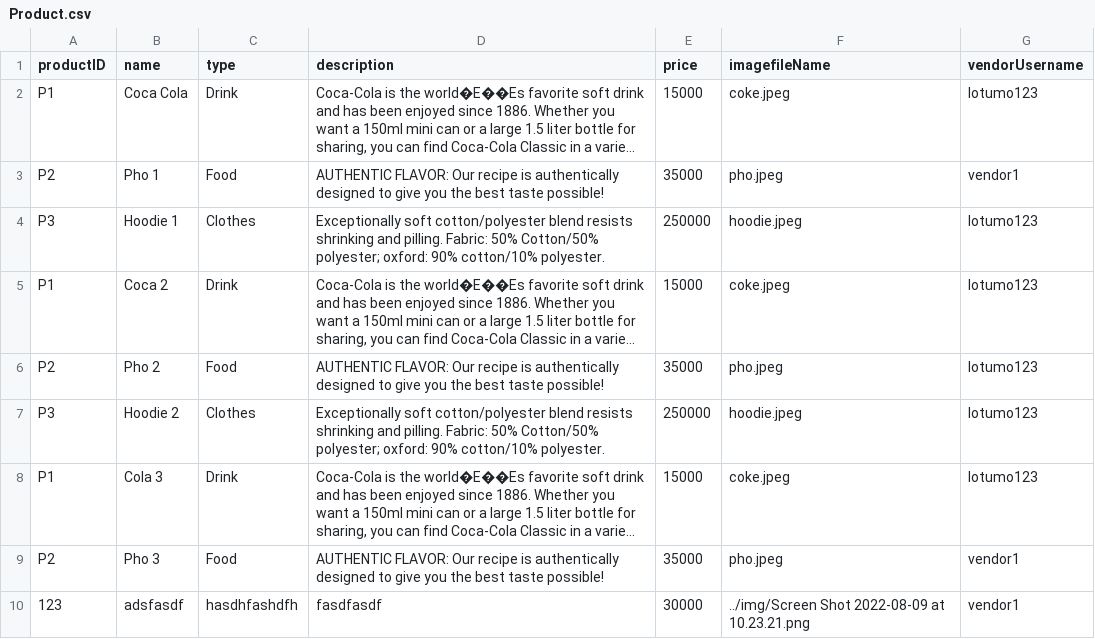
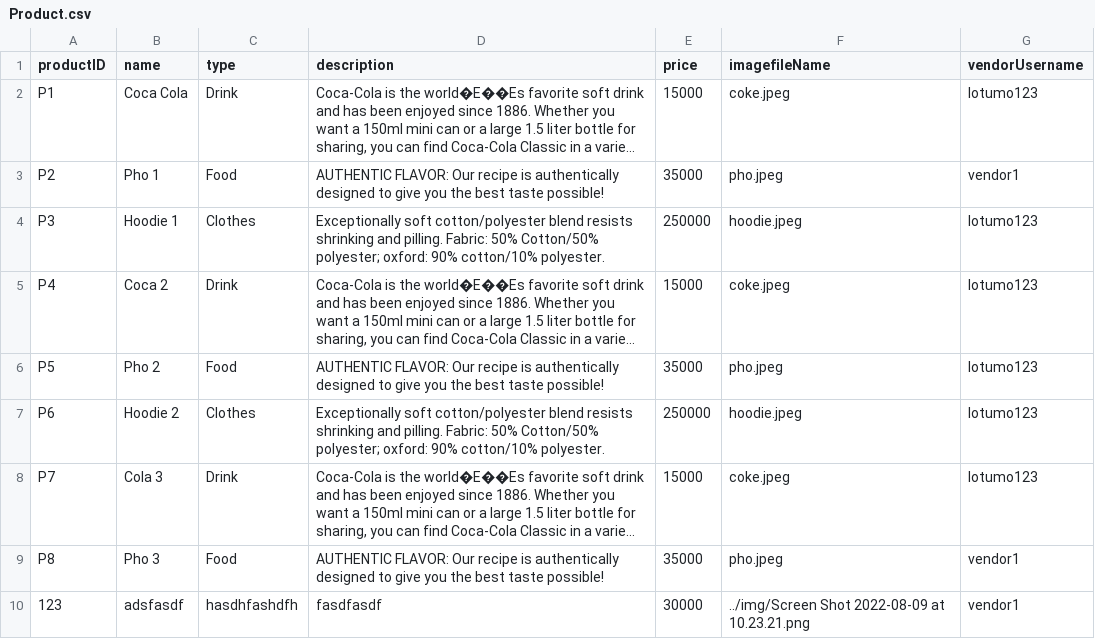
Before and after one commit to nnhoang215/web-app-e-commerce, a CSV file: dbFiles/Product.csv, drawn as a sheet; long unchanged cells end in …; the diff names each change by its address in the sheet, - before the commit and + after, or states it on an @@ line.

```diff
--- a/dbFiles/Product.csv
+++ b/dbFiles/Product.csv
-A5 (productID): P1
+A5 (productID): P4
-A6 (productID): P2
+A6 (productID): P5
-A7 (productID): P3
+A7 (productID): P6
-A8 (productID): P1
+A8 (productID): P7
-A9 (productID): P2
+A9 (productID): P8
```
Also changed, not shown: dbFiles/Order.db.csv, regis_pages/Customer.csv, 6 other files.
